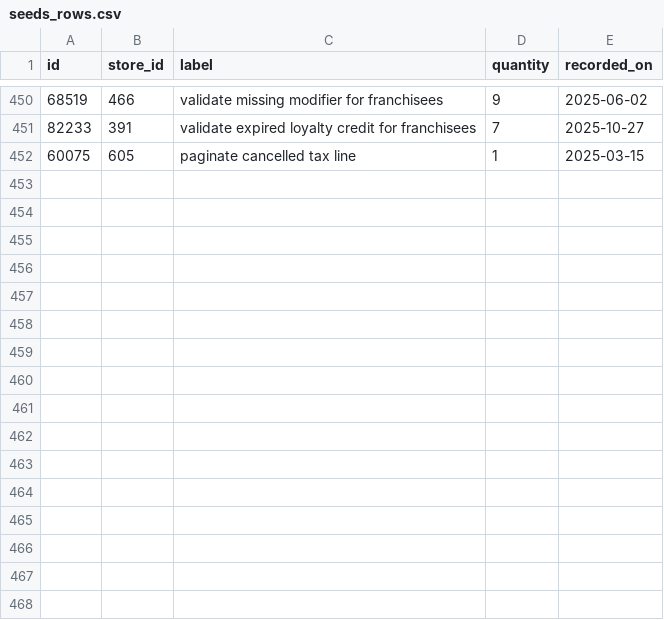
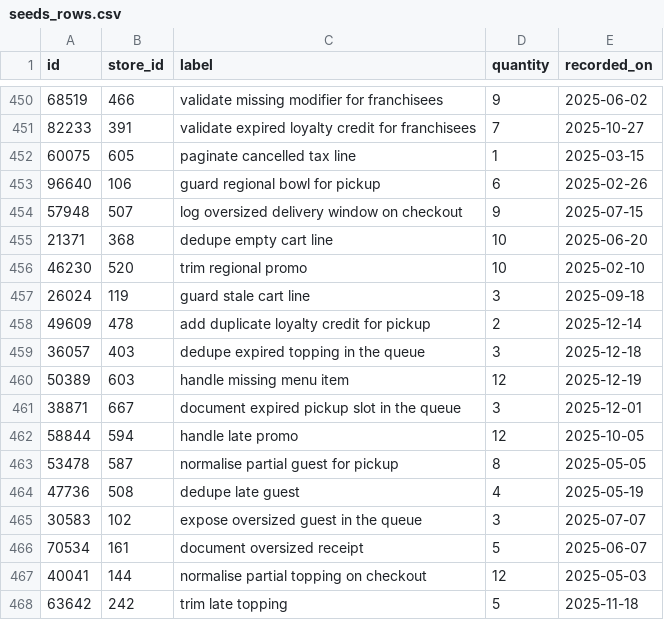
Before and after one commit to wwtdigital/copperpot-pricing-pipeline, a CSV file: seeds/generated/seeds_rows.csv, drawn as a sheet; only a part is shown, gaps mark what is left out; the diff names each change by its address in the sheet, - before the commit and + after, or states it on an @@ line.

Commit message:
fix(seeds): add test

```diff
--- a/seeds/generated/seeds_rows.csv
+++ b/seeds/generated/seeds_rows.csv
+row 453: 96640 | 106 | guard regional bowl for pickup | 6 | 2025-02-26
+row 454: 57948 | 507 | log oversized delivery window on checkout | 9 | 2025-07-15
+row 455: 21371 | 368 | dedupe empty cart line | 10 | 2025-06-20
+row 456: 46230 | 520 | trim regional promo | 10 | 2025-02-10
+row 457: 26024 | 119 | guard stale cart line | 3 | 2025-09-18
+row 458: 49609 | 478 | add duplicate loyalty credit for pickup | 2 | 2025-12-14
+row 459: 36057 | 403 | dedupe expired topping in the queue | 3 | 2025-12-18
+row 460: 50389 | 603 | handle missing menu item | 12 | 2025-12-19
+row 461: 38871 | 667 | document expired pickup slot in the queue | 3 | 2025-12-01
+row 462: 58844 | 594 | handle late promo | 12 | 2025-10-05
+row 463: 53478 | 587 | normalise partial guest for pickup | 8 | 2025-05-05
+row 464: 47736 | 508 | dedupe late guest | 4 | 2025-05-19
+row 465: 30583 | 102 | expose oversized guest in the queue | 3 | 2025-07-07
+row 466: 70534 | 161 | document oversized receipt | 5 | 2025-06-07
+row 467: 40041 | 144 | normalise partial topping on checkout | 12 | 2025-05-03
+row 468: 63642 | 242 | trim late topping | 5 | 2025-11-18
```
